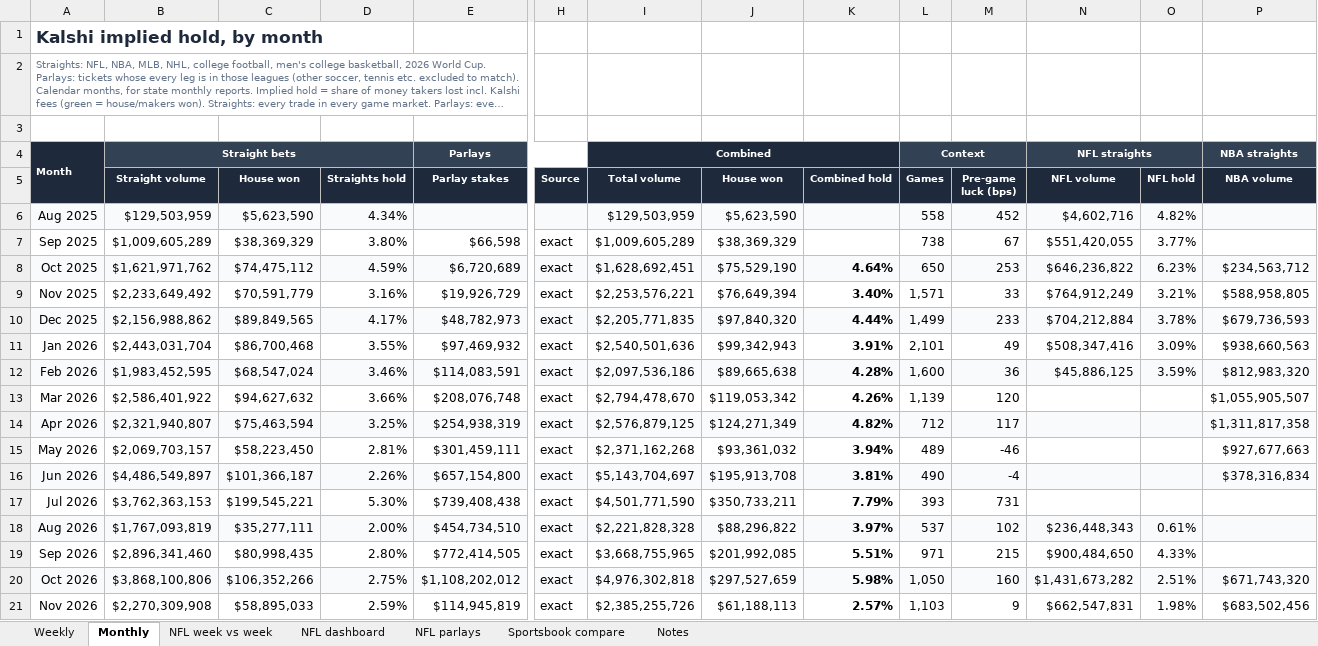
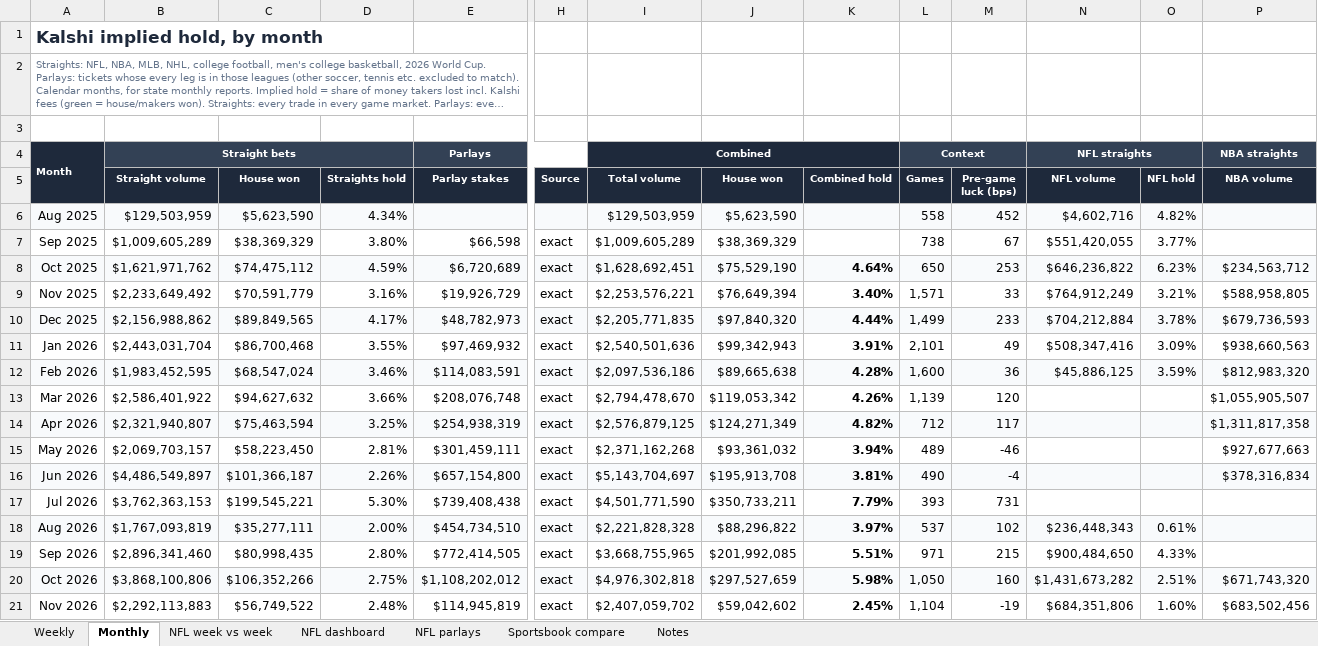
Before and after one commit to yager2/sports-volume, an Excel workbook: nfl_hold.xlsx, sheet Monthly, drawn as a sheet; only a part is shown, gaps mark what is left out; long unchanged cells end in …; values as stored, in another font and other column widths than the file's, no borders; charts and pictures and conditional formats not drawn; the diff names each change by its address in the sheet, - before the commit and + after, or states it on an @@ line.

```diff
--- a/nfl_hold.xlsx (sheet Monthly)
+++ b/nfl_hold.xlsx (sheet Monthly)
-B21 (Straight volume): $2,270,309,908
+B21 (Straight volume): $2,292,113,883
-C21 (House won): $58,895,033
+C21 (House won): $56,749,522
-D21 (Straights hold): 2.59%
+D21 (Straights hold): 2.48%
-I21 (Total volume): $2,385,255,726
+I21 (Total volume): $2,407,059,702
-J21 (House won): $61,188,113
+J21 (House won): $59,042,602
-K21 (Combined hold): 2.57%
+K21 (Combined hold): 2.45%
-L21 (Games): 1,103
+L21 (Games): 1,104
-M21 (Pre-game luck (bps)): 9
+M21 (Pre-game luck (bps)): -19
-N21 (NFL volume): $662,547,831
+N21 (NFL volume): $684,351,806
-O21 (NFL hold): 1.98%
+O21 (NFL hold): 1.60%
```
Also changed, not shown: sheet NFL dashboard, sheet Weekly, sheet Sportsbook compare, sheet NFL week vs week, sheet Notes, 32 other files.
